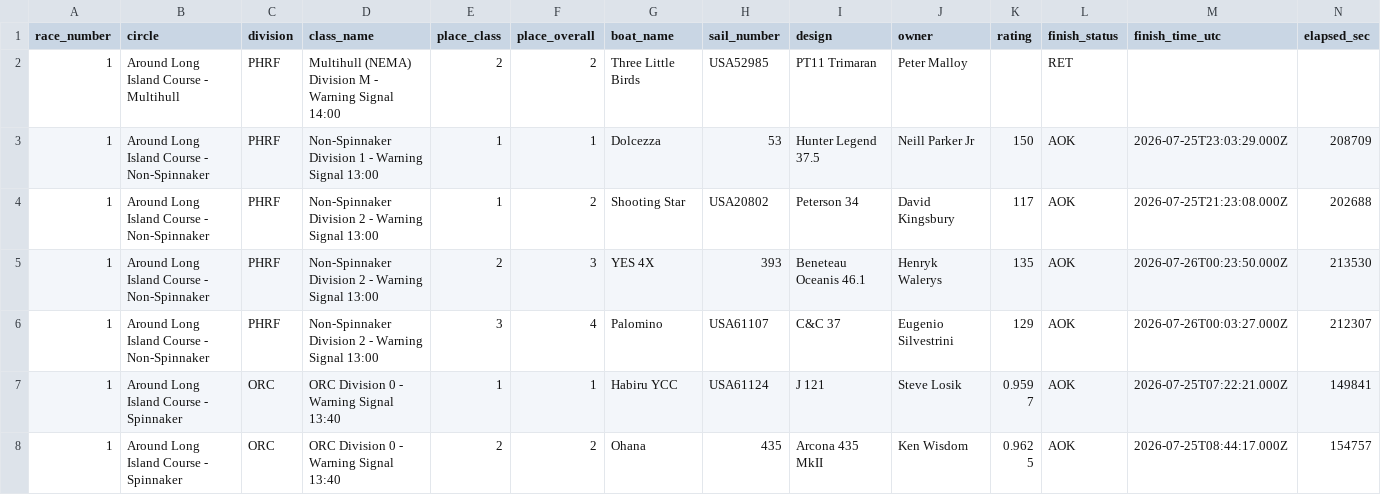
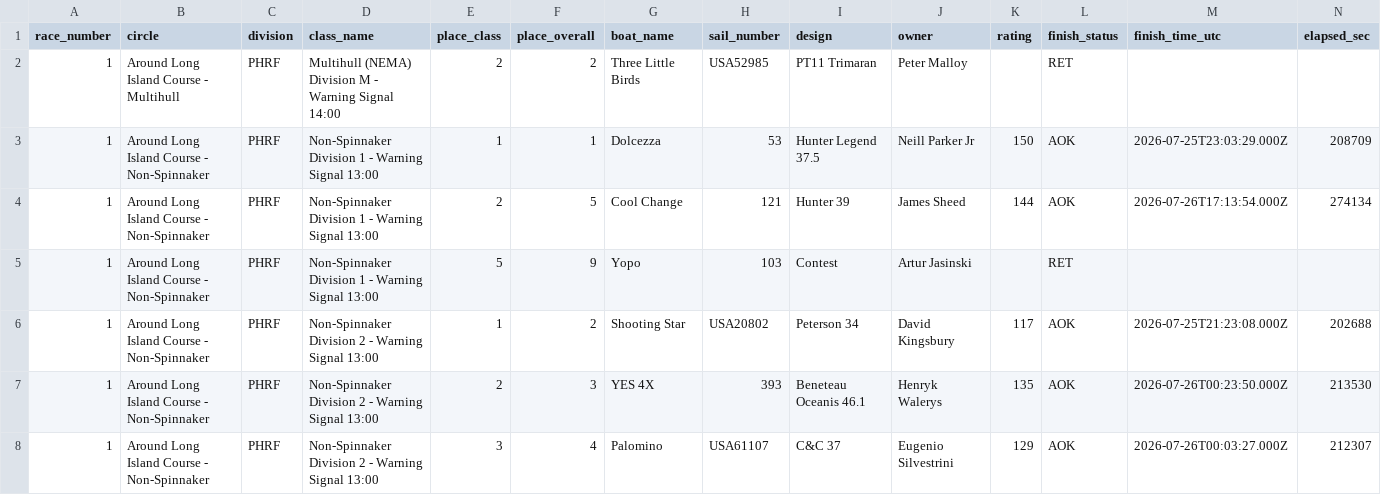
Before and after one commit to bradhgq/yacht-race-visualization, a CSV file: races/alir2026/raw/alir2026_results_local.csv, drawn as a sheet; only a part is shown; the shorter side is filled out with more unchanged rows; rows hold the shown columns only; the diff covers the shown part only; the diff names each change by its address in the sheet, - before the commit and + after, or states it on an @@ line.

```diff
--- a/races/alir2026/raw/alir2026_results_local.csv
+++ b/races/alir2026/raw/alir2026_results_local.csv
+row 4: 1 | Around Long Island Course - Non-Spinnaker | PHRF | Non-Spinnaker Division 1 - Warning Signal 13:00 | 2 | 5 | Cool Change | 121 | Hunter 39 | James Sheed | 144 | AOK | 2026-07-26T17:13:54.000Z | 274134
+row 5: 1 | Around Long Island Course - Non-Spinnaker | PHRF | Non-Spinnaker Division 1 - Warning Signal 13:00 | 5 | 9 | Yopo | 103 | Contest | Artur Jasinski |  | RET
```
Also changed, not shown: 4 added rows and 1 edited cell elsewhere in this file, races/alir2026/raw/alir2026_results.csv, races/alir2026/raw/alir2026_scratch_sheet.csv, 21 other files.
